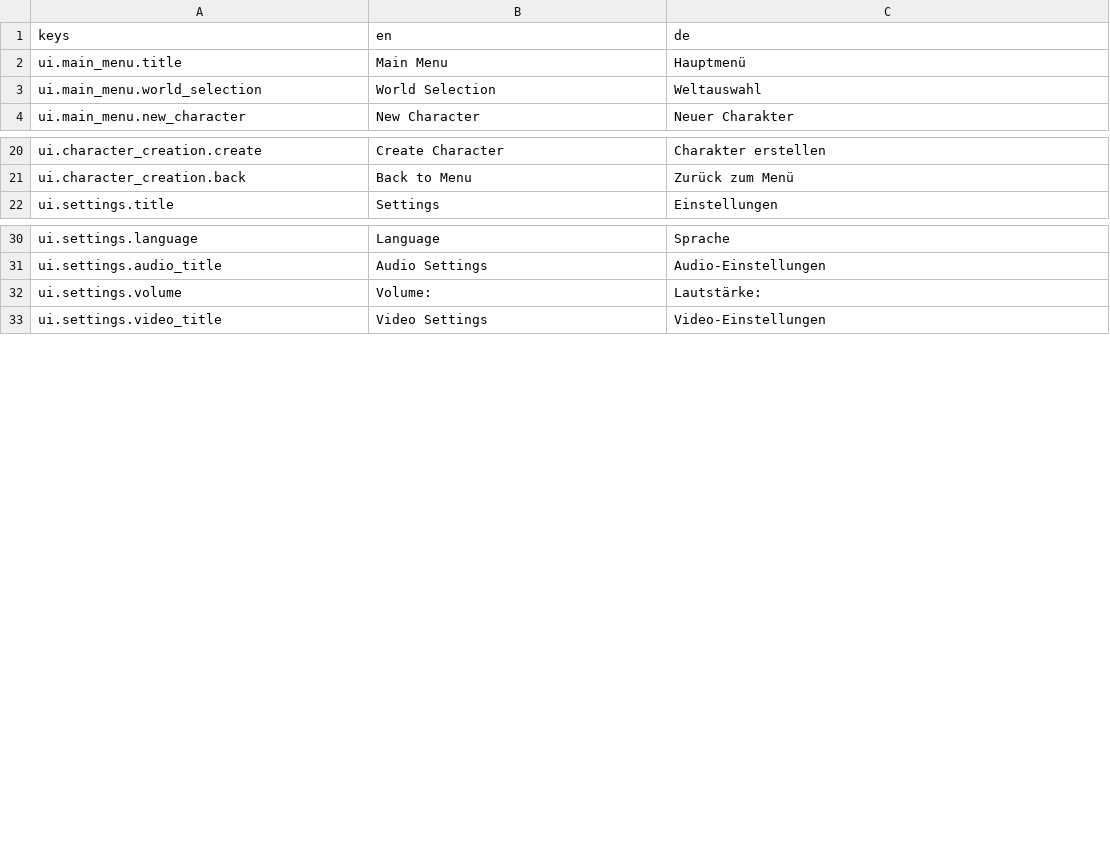
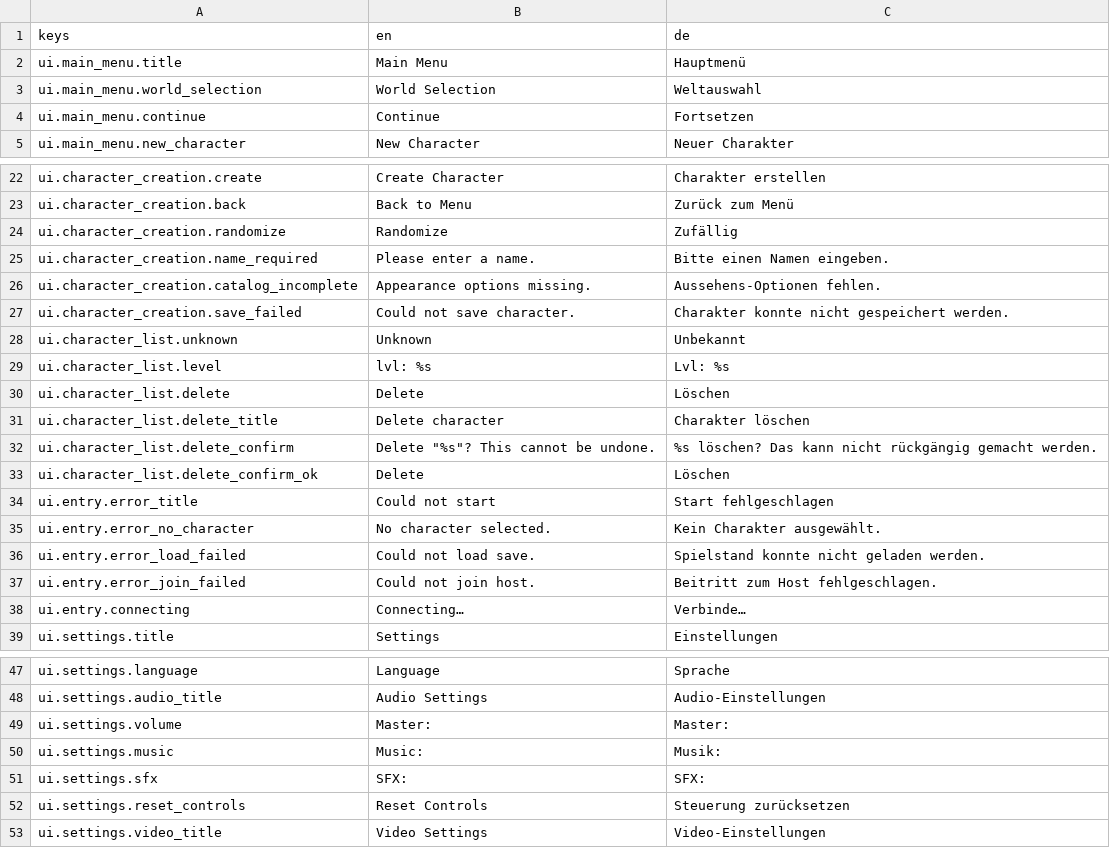
Before and after one commit to pieeks/2dTacticalStrategy, a CSV file: localization/translations.csv, drawn as a sheet; only a part is shown, gaps mark what is left out; the diff covers the shown part only.

```diff
--- a/localization/translations.csv
+++ b/localization/translations.csv
@@ -3,2 +3,3 @@ ui.main_menu.title,Main Menu,Hauptmenü
 ui.main_menu.world_selection,World Selection,Weltauswahl
+ui.main_menu.continue,Continue,Fortsetzen
 ui.main_menu.new_character,New Character,Neuer Charakter
@@ -21,2 +23,17 @@ ui.character_creation.create,Create Character,Charakter erstellen
 ui.character_creation.back,Back to Menu,Zurück zum Menü
+ui.character_creation.randomize,Randomize,Zufällig
+ui.character_creation.name_required,Please enter a name.,Bitte einen Namen eingeben.
+ui.character_creation.catalog_incomplete,Appearance options missing.,Aussehens-Optionen fehlen.
+ui.character_creation.save_failed,Could not save character.,Charakter konnte nicht gespeichert werden.
+ui.character_list.unknown,Unknown,Unbekannt
+ui.character_list.level,lvl: %s,Lvl: %s
+ui.character_list.delete,Delete,Löschen
+ui.character_list.delete_title,Delete character,Charakter löschen
+ui.character_list.delete_confirm,Delete "%s"? This cannot be undone.,"%s" löschen? Das kann nicht rückgängig gemacht werden.
+ui.character_list.delete_confirm_ok,Delete,Löschen
+ui.entry.error_title,Could not start,Start fehlgeschlagen
+ui.entry.error_no_character,No character selected.,Kein Charakter ausgewählt.
+ui.entry.error_load_failed,Could not load save.,Spielstand konnte nicht geladen werden.
+ui.entry.error_join_failed,Could not join host.,Beitritt zum Host fehlgeschlagen.
+ui.entry.connecting,Connecting…,Verbinde…
 ui.settings.title,Settings,Einstellungen
@@ -31,3 +48,6 @@ ui.settings.language,Language,Sprache
 ui.settings.audio_title,Audio Settings,Audio-Einstellungen
-ui.settings.volume,Volume:,Lautstärke:
+ui.settings.volume,Master:,Master:
+ui.settings.music,Music:,Musik:
+ui.settings.sfx,SFX:,SFX:
+ui.settings.reset_controls,Reset Controls,Steuerung zurücksetzen
 ui.settings.video_title,Video Settings,Video-Einstellungen
```
Also changed, not shown: 1 added row elsewhere in this file, 22 other files.
